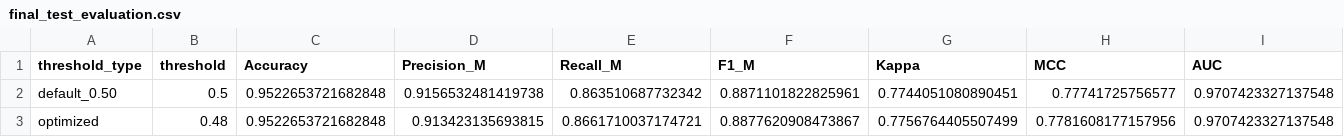
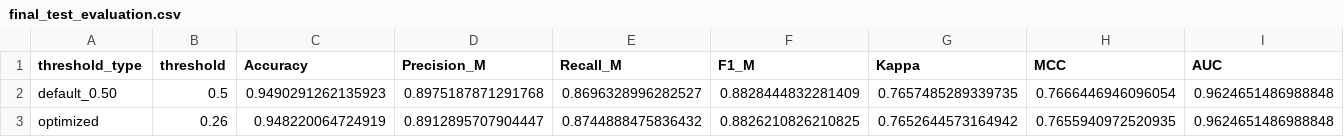
Before and after one commit to Zlmknc/periodic-genes-S, a CSV file: results/tables/final_test_evaluation.csv, drawn as a sheet.

Commit message:
Update final_test_evaluation.csv

```diff
--- a/results/tables/final_test_evaluation.csv
+++ b/results/tables/final_test_evaluation.csv
@@ -1,3 +1,3 @@
 threshold_type,threshold,Accuracy,Precision_M,Recall_M,F1_M,Kappa,MCC,AUC
-default_0.50,0.5,0.9522653721682848,0.9156532481419738,0.863510687732342,0.8871101822825961,0.7744051080890451,0.77741725756577,0.9707423327137548
-optimized,0.48,0.9522653721682848,0.913423135693815,0.8661710037174721,0.8877620908473867,0.7756764405507499,0.7781608177157956,0.9707423327137548
+default_0.50,0.5,0.9490291262135923,0.8975187871291768,0.8696328996282527,0.8828444832281409,0.7657485289339735,0.7666446946096054,0.9624651486988848
+optimized,0.26,0.948220064724919,0.8912895707904447,0.8744888475836432,0.8826210826210825,0.7652644573164942,0.7655940972520935,0.9624651486988848
```
